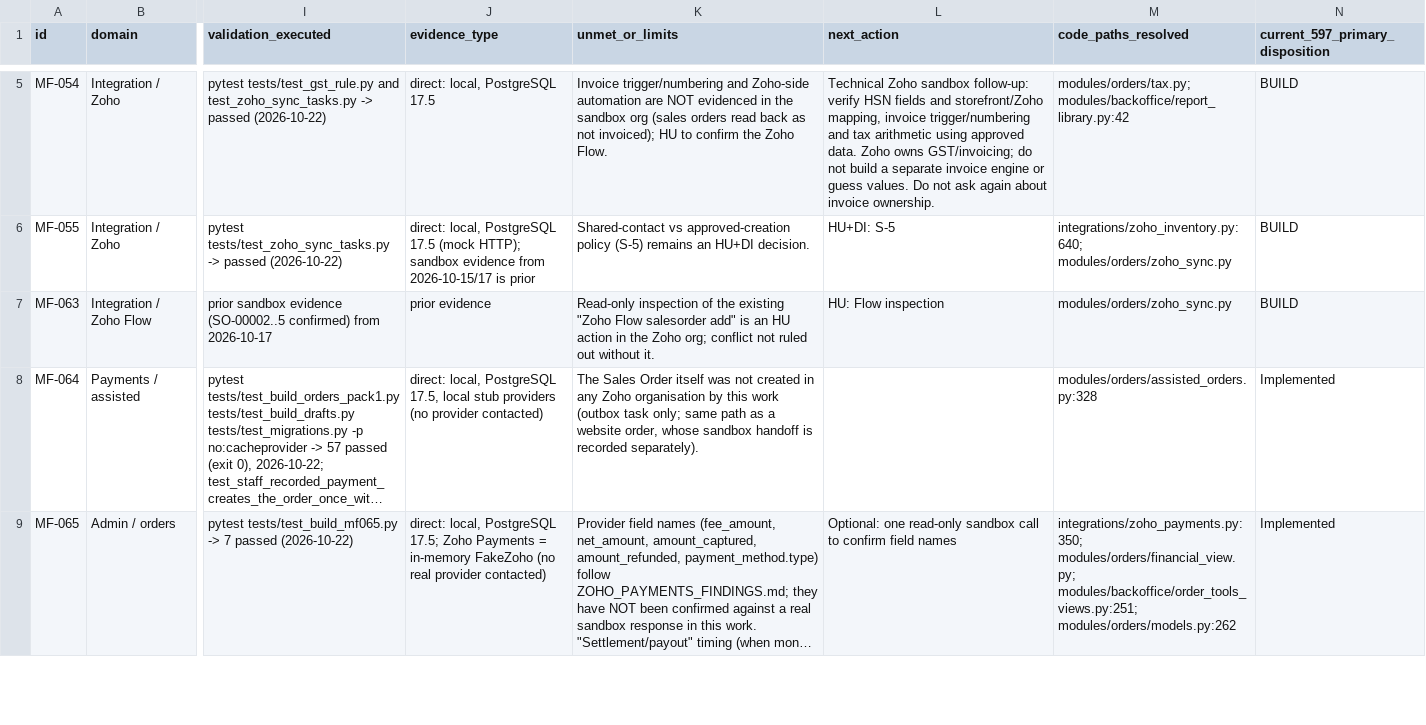
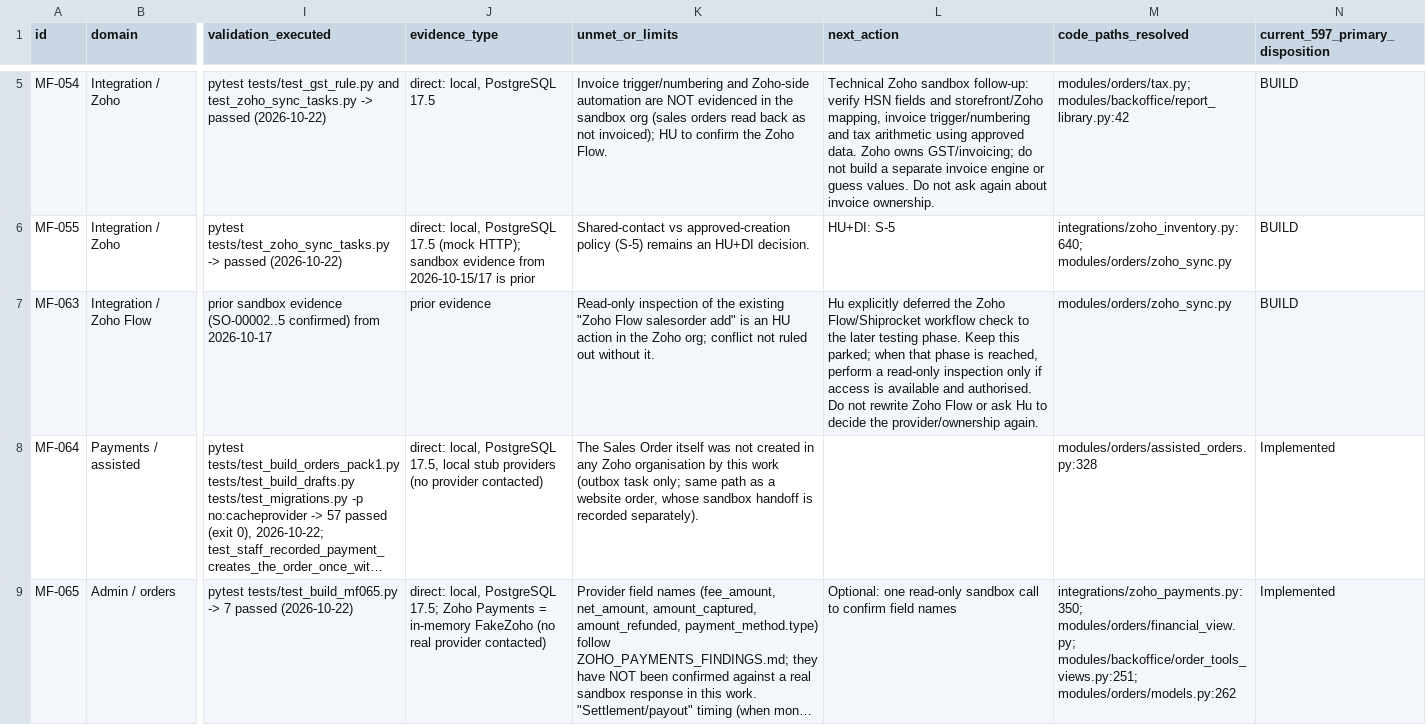
Before and after one commit to VaijanathR/Di-Eval-Effyklean, a CSV file: docs/ImplementationPlan/BUILD245_LEDGER_2026-10-22.csv, drawn as a sheet; only a part is shown, gaps mark what is left out; long unchanged cells end in …; the diff covers the shown part only; the diff names each change by its address in the sheet, - before the commit and + after, or states it on an @@ line.

Commit message:
Refine deferred Zoho Flow and existing email/Spaces follow-up actions from prior HU answers

```diff
--- a/docs/ImplementationPlan/BUILD245_LEDGER_2026-10-22.csv
+++ b/docs/ImplementationPlan/BUILD245_LEDGER_2026-10-22.csv
-L7 (next_action): HU: Flow inspection
+L7 (next_action): Hu explicitly deferred the Zoho Flow/Shiprocket workflow check to the later testing phase. Keep this parked; when that phase is reached, perform a read-only inspection only if access is available and authorised. Do not rewrite Zoho Flow or ask Hu to decide the provider/ownership again.
```
Also changed, not shown: 2 edited cells elsewhere in this file.
